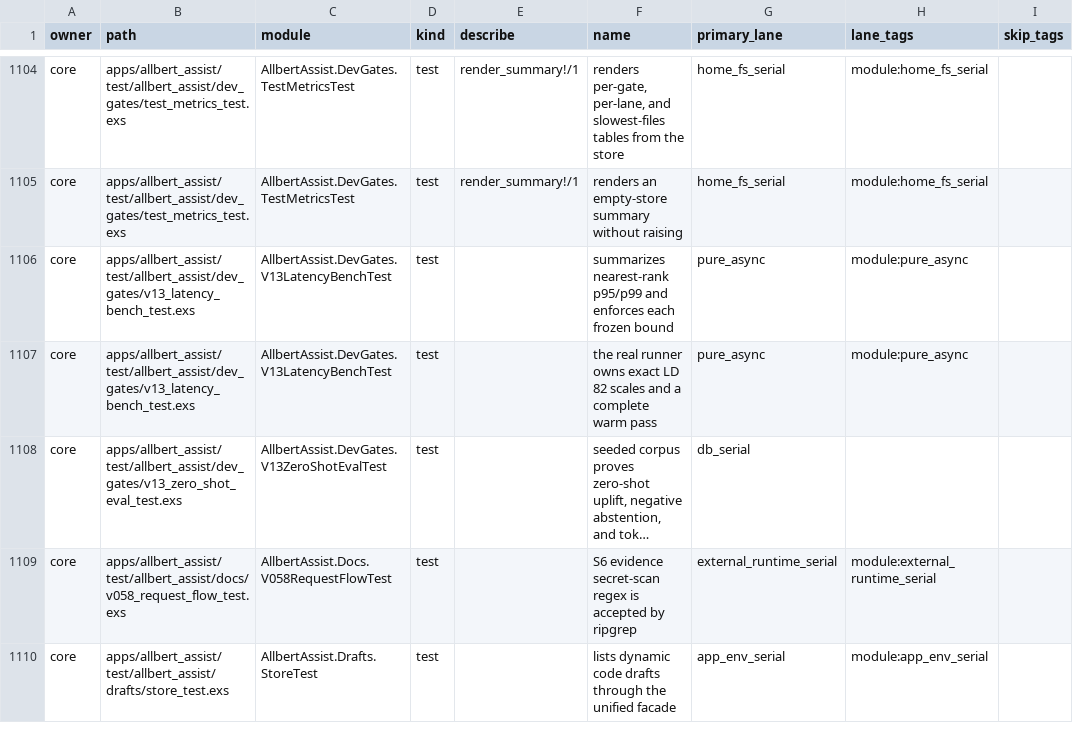
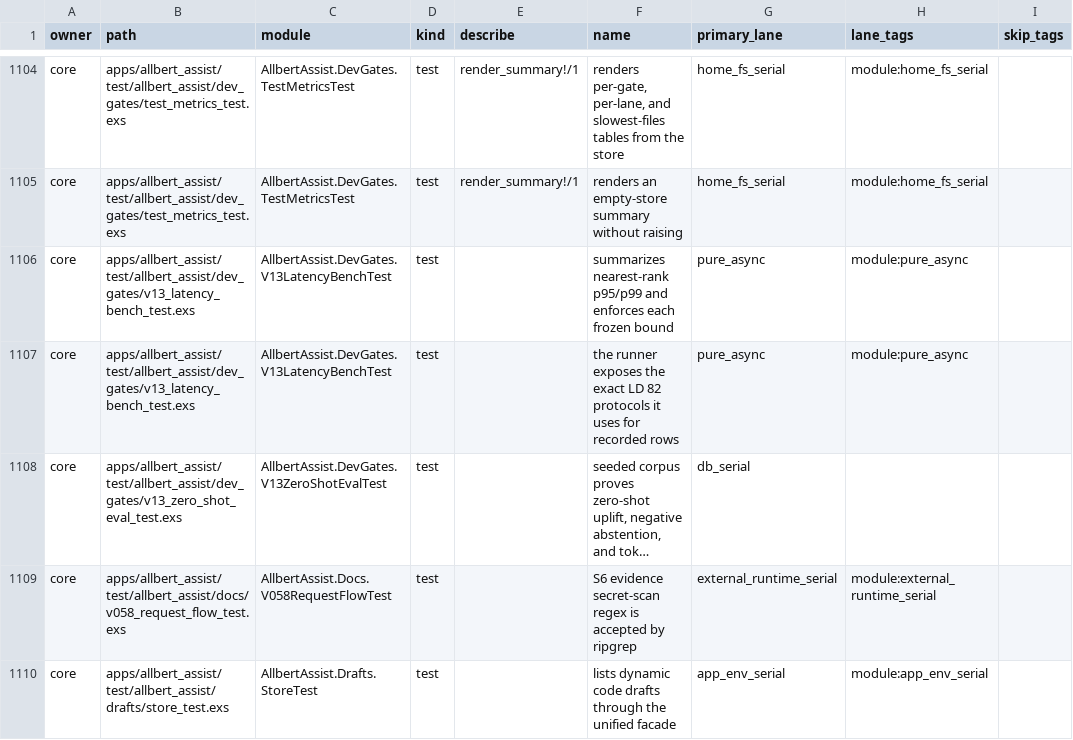
Before and after one commit to lexlapax/allbert-assist, a CSV file: docs/validation/test-manifest.csv, drawn as a sheet; only a part is shown, gaps mark what is left out; long unchanged cells end in …; the diff names each change by its address in the sheet, - before the commit and + after, or states it on an @@ line.

```diff
--- a/docs/validation/test-manifest.csv
+++ b/docs/validation/test-manifest.csv
-F1107 (name): the real runner owns exact LD 82 scales and a complete warm pass
+F1107 (name): the runner exposes the exact LD 82 protocols it uses for recorded rows
```
Also changed, not shown: 2 other files.
